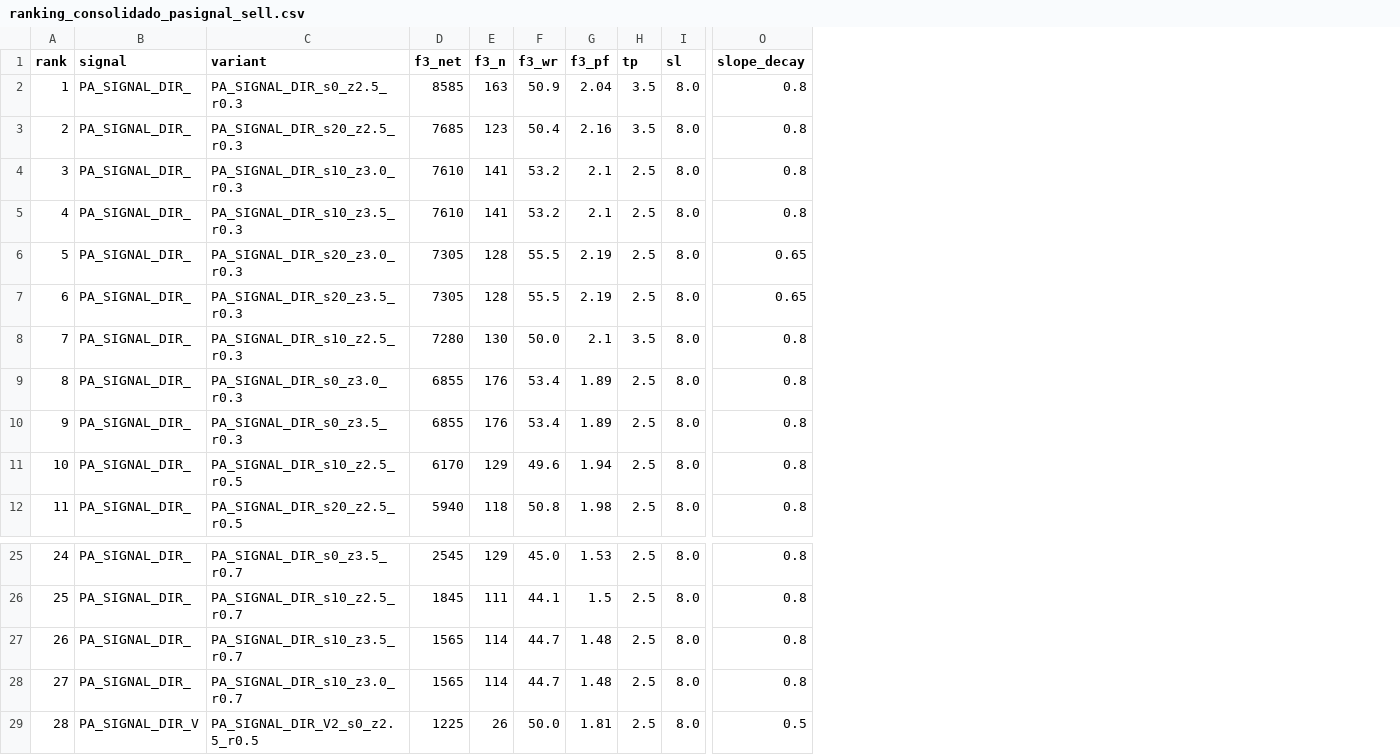
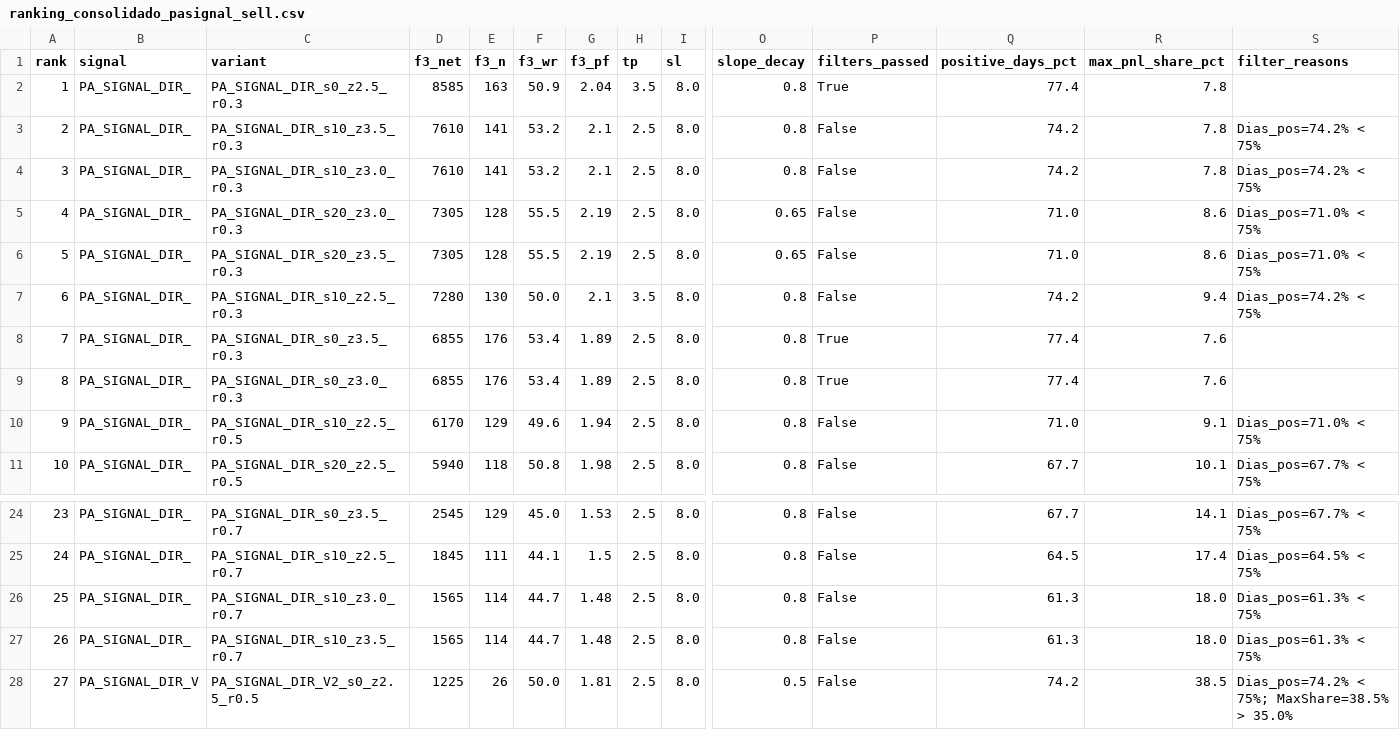
Before and after one commit to humbertodt86/quantitative_analises, a CSV file: meta_trade5/docs/WIN_docs/v9/ranking_consolidado_pasignal_sell.csv, drawn as a sheet; only a part is shown, gaps mark what is left out; removed rows and columns are numbered as before the commit, all else as after; rows hold the shown columns only; the diff names each change by its address in the sheet, - before the commit and + after, or states it on an @@ line.

```diff
--- a/meta_trade5/docs/WIN_docs/v9/ranking_consolidado_pasignal_sell.csv
+++ b/meta_trade5/docs/WIN_docs/v9/ranking_consolidado_pasignal_sell.csv
+column P (filters_passed), rows 2-7: True | False | False | False | False | False; rows 9-11: True | False | False; rows 24-25: False | False; rows 27-28: False | False
+column Q (positive_days_pct), rows 2-7: 77.4 | 74.2 | 74.2 | 71.0 | 71.0 | 74.2; rows 9-11: 77.4 | 71.0 | 67.7; rows 24-25: 67.7 | 64.5; rows 27-28: 61.3 | 74.2
+column R (max_pnl_share_pct), rows 2-7: 7.8 | 7.8 | 7.8 | 8.6 | 8.6 | 9.4; rows 9-11: 7.6 | 9.1 | 10.1; rows 24-25: 14.1 | 17.4; rows 27-28: 18.0 | 38.5
+column S (filter_reasons), rows 3-7: Dias_pos=74.2% < 75% | Dias_pos=74.2% < 75% | Dias_pos=71.0% < 75% | Dias_pos=71.0% < 75% | Dias_pos=74.2% < 75%; rows 10-11: Dias_pos=71.0% < 75% | Dias_pos=67.7% < 75%; rows 24-25: Dias_pos=67.7% < 75% | Dias_pos=64.5% < 75%; rows 27-28: Dias_pos=61.3% < 75% | Dias_pos=74.2% < 75%; MaxShare=38.5% > 35.0%
-C3 (variant): PA_SIGNAL_DIR_s20_z2.5_r0.3
+C3 (variant): PA_SIGNAL_DIR_s10_z3.5_r0.3
-D3 (f3_net): 7685
+D3 (f3_net): 7610
-E3 (f3_n): 123
+E3 (f3_n): 141
-F3 (f3_wr): 50.4
+F3 (f3_wr): 53.2
-G3 (f3_pf): 2.16
+G3 (f3_pf): 2.1
-H3 (tp): 3.5
+H3 (tp): 2.5
-row 5: 4 | PA_SIGNAL_DIR_ | PA_SIGNAL_DIR_s10_z3.5_r0.3 | 7610 | 141 | 53.2 | 2.1 | 2.5 | 8.0 | 0.8
@@ column A (rank) renumbered from row 5 down @@
@@ row 10 moved to row 8: 7 @@
@@ row 28 moved to row 26: 25 @@
```
Also changed, not shown: meta_trade5/docs/WIN_docs/v9/blocking_suggestion_pasignal_sell.csv, meta_trade5/docs/WIN_docs/v9/dna_top10_pasignal_sell.csv, 2 other files.
